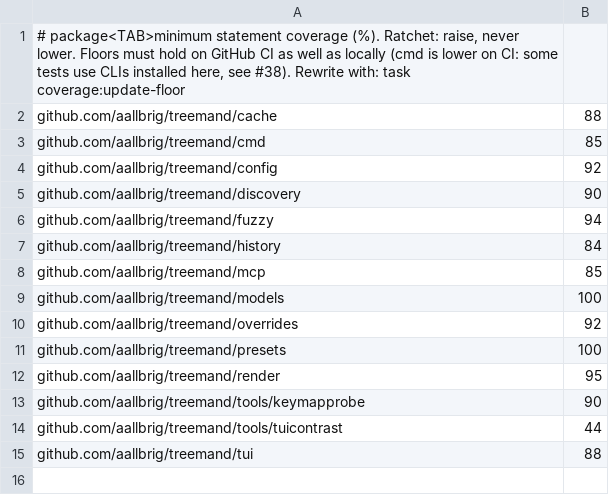
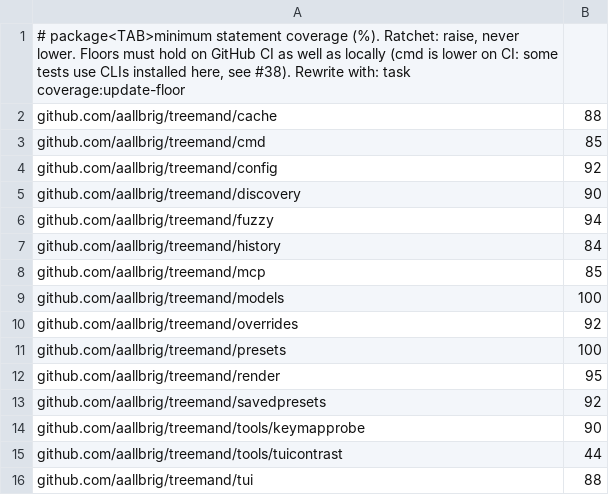
Before and after one commit to aallbrig/treemand, a TSV file: scripts/coverage_floor.tsv, drawn as a sheet.

```diff
--- a/scripts/coverage_floor.tsv
+++ b/scripts/coverage_floor.tsv
@@ -12,2 +12,3 @@ github.com/aallbrig/treemand/presets	100
 github.com/aallbrig/treemand/render	95
+github.com/aallbrig/treemand/savedpresets	92
 github.com/aallbrig/treemand/tools/keymapprobe	90
```
Also changed, not shown: 2 other files.
